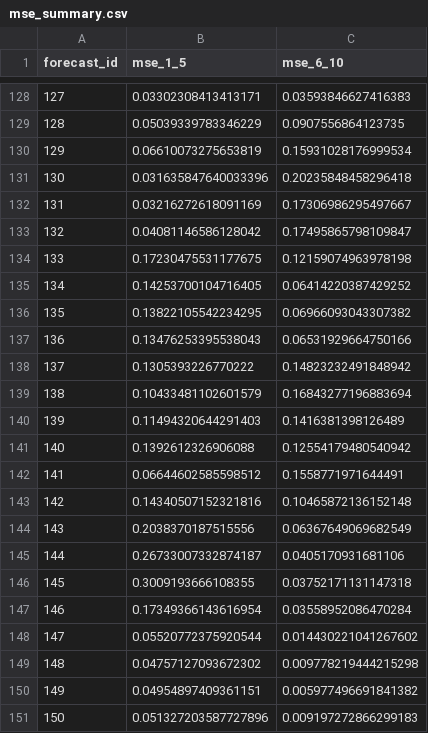
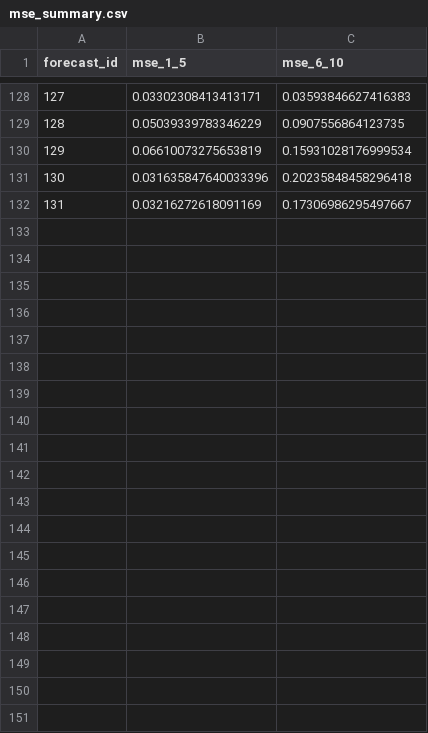
Before and after one commit to bahmanrostamitabar/NHS-EAD-forecast, a CSV file: submission/mse_summary.csv, drawn as a sheet; only a part is shown, gaps mark what is left out; the diff covers the shown part only; the diff names each change by its address in the sheet, - before the commit and + after, or states it on an @@ line.

Commit message:
resubmission_after_new_validation_dataset_with_131_splits

```diff
--- a/submission/mse_summary.csv
+++ b/submission/mse_summary.csv
-row 133: 132 | 0.04081146586128042 | 0.17495865798109847
-row 134: 133 | 0.17230475531177675 | 0.12159074963978198
-row 135: 134 | 0.14253700104716405 | 0.06414220387429252
-row 136: 135 | 0.13822105542234295 | 0.06966093043307382
-row 137: 136 | 0.13476253395538043 | 0.06531929664750166
-row 138: 137 | 0.1305393226770222 | 0.14823232491848942
-row 139: 138 | 0.10433481102601579 | 0.16843277196883694
-row 140: 139 | 0.11494320644291403 | 0.1416381398126489
-row 141: 140 | 0.1392612326906088 | 0.12554179480540942
-row 142: 141 | 0.06644602585598512 | 0.1558771971644491
-row 143: 142 | 0.14340507152321816 | 0.10465872136152148
-row 144: 143 | 0.2038370187515556 | 0.06367649069682549
-row 145: 144 | 0.26733007332874187 | 0.0405170931681106
-row 146: 145 | 0.3009193666108355 | 0.03752171131147318
-row 147: 146 | 0.17349366143616954 | 0.03558952086470284
-row 148: 147 | 0.05520772375920544 | 0.014430221041267602
-row 149: 148 | 0.04757127093672302 | 0.009778219444215298
-row 150: 149 | 0.04954897409361151 | 0.005977496691841382
-row 151: 150 | 0.051327203587727896 | 0.009197272866299183
```
Also changed, not shown: 23 removed rows elsewhere in this file, 4 other files.
